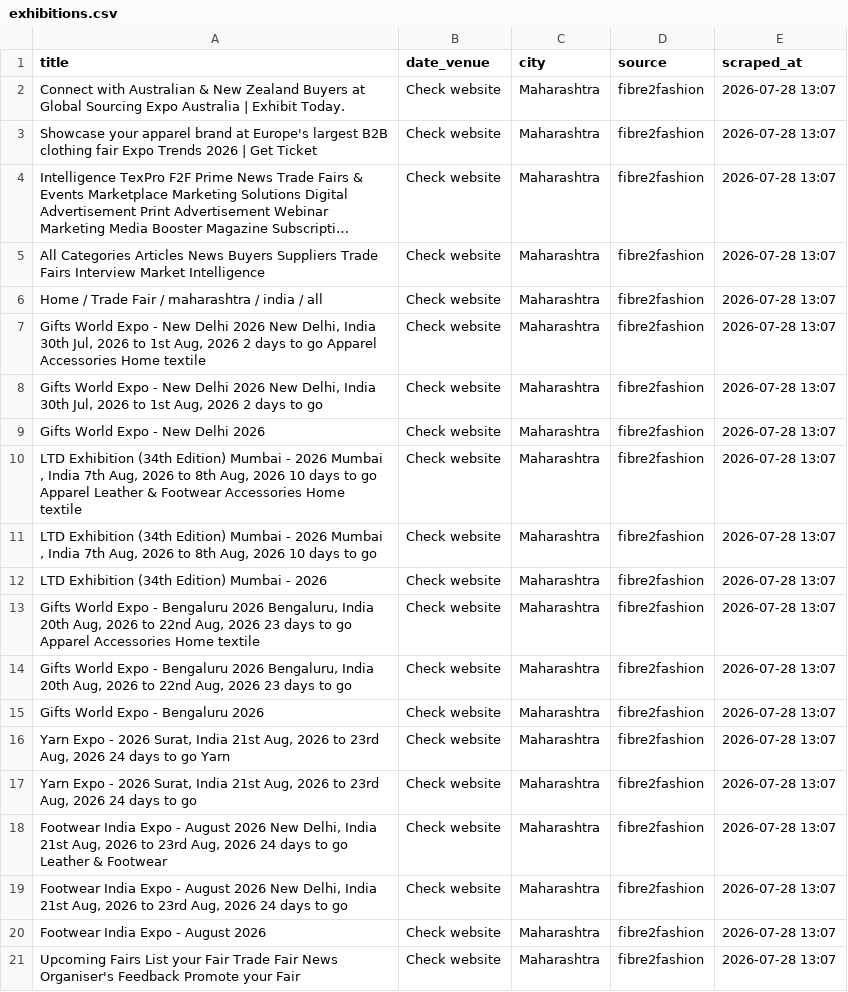
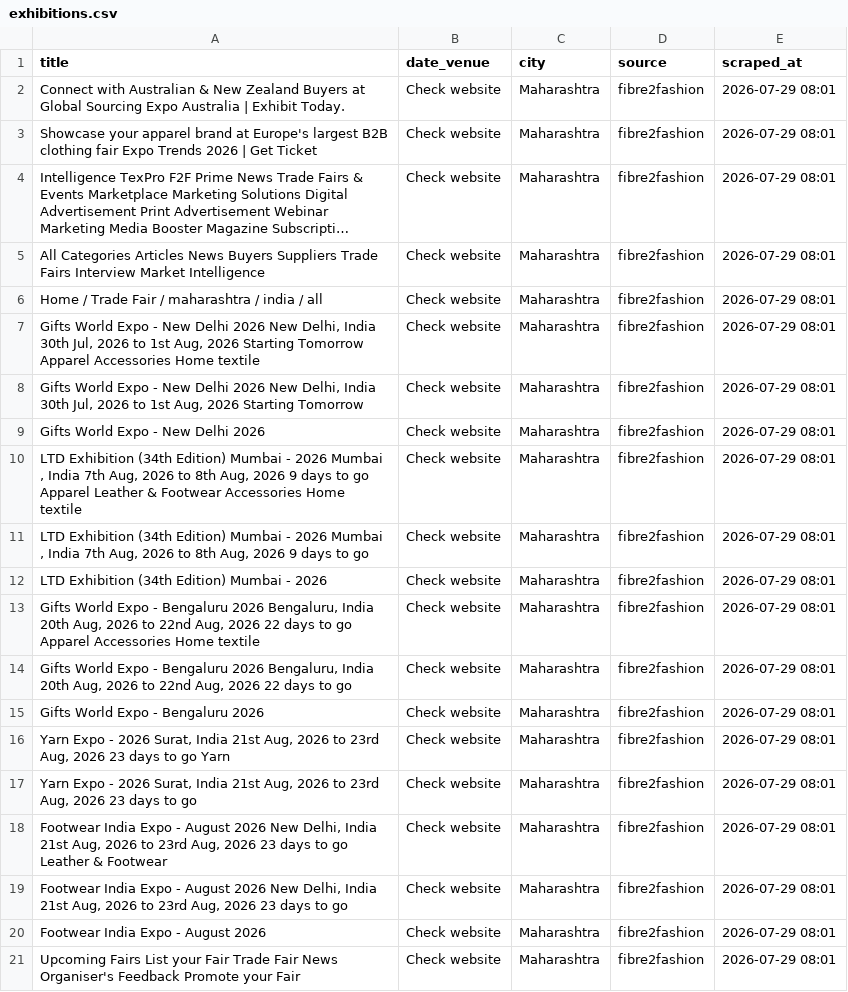
Before and after one commit to Customer-Delight/mh-exhibitions-scraper, a CSV file: exhibitions.csv, drawn as a sheet; long unchanged cells end in …; the diff names each change by its address in the sheet, - before the commit and + after, or states it on an @@ line.

```diff
--- a/exhibitions.csv
+++ b/exhibitions.csv
-E2:E21 (scraped_at): 2026-07-28 13:07
+E2:E21 (scraped_at): 2026-07-29 08:01
-A7 (title): …Aug, 2026 2 days to go Apparel Accessories…
+A7 (title): …Aug, 2026 Starting Tomorrow Apparel Accessories…
-A8 (title): …Aug, 2026 2 days to go
+A8 (title): …Aug, 2026 Starting Tomorrow
-A10 (title): …Aug, 2026 10 days to…
+A10 (title): …Aug, 2026 9 days to…
-A11 (title): …Aug, 2026 10 days to…
+A11 (title): …Aug, 2026 9 days to…
-A13 (title): …Aug, 2026 23 days to…
+A13 (title): …Aug, 2026 22 days to…
-A14 (title): …Aug, 2026 23 days to…
+A14 (title): …Aug, 2026 22 days to…
-A16 (title): …Aug, 2026 24 days to…
+A16 (title): …Aug, 2026 23 days to…
-A17 (title): …Aug, 2026 24 days to…
+A17 (title): …Aug, 2026 23 days to…
-A18 (title): …Aug, 2026 24 days to…
+A18 (title): …Aug, 2026 23 days to…
-A19 (title): …Aug, 2026 24 days to…
+A19 (title): …Aug, 2026 23 days to…
```
